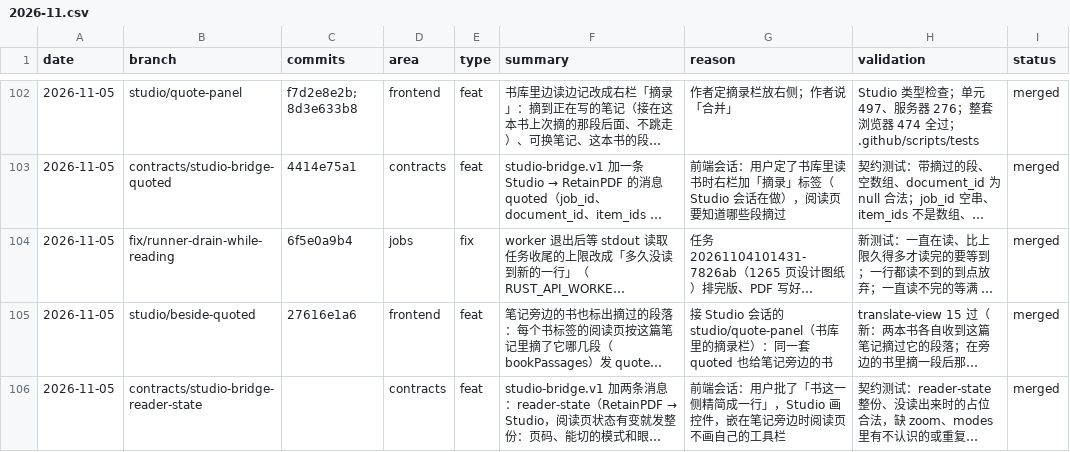
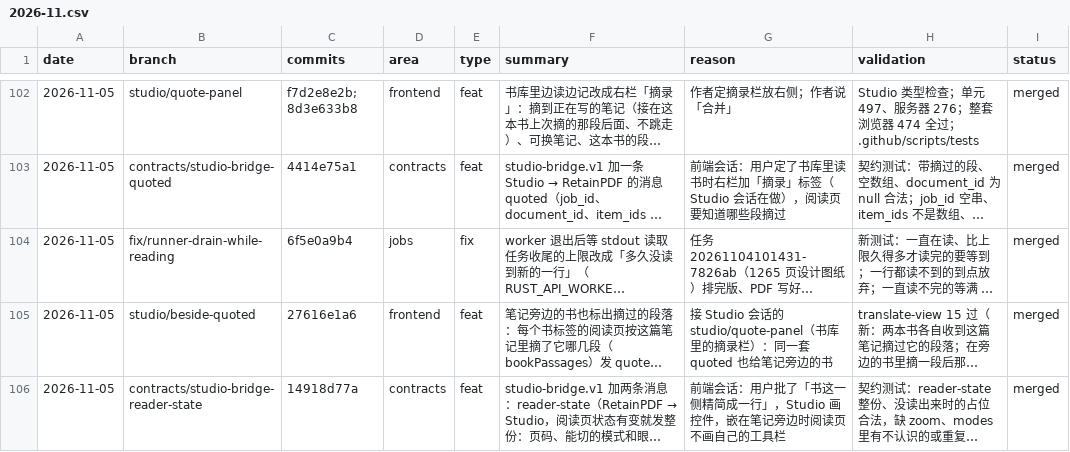
Before and after one commit to wxyhgk/retain-pdf, a CSV file: docs/ops/devlog/2026-11.csv, drawn as a sheet; only a part is shown, gaps mark what is left out; long unchanged cells end in …; the diff names each change by its address in the sheet, - before the commit and + after, or states it on an @@ line.

```diff
--- a/docs/ops/devlog/2026-11.csv
+++ b/docs/ops/devlog/2026-11.csv
-C106 (commits): (empty)
+C106 (commits): 14918d77a
```
